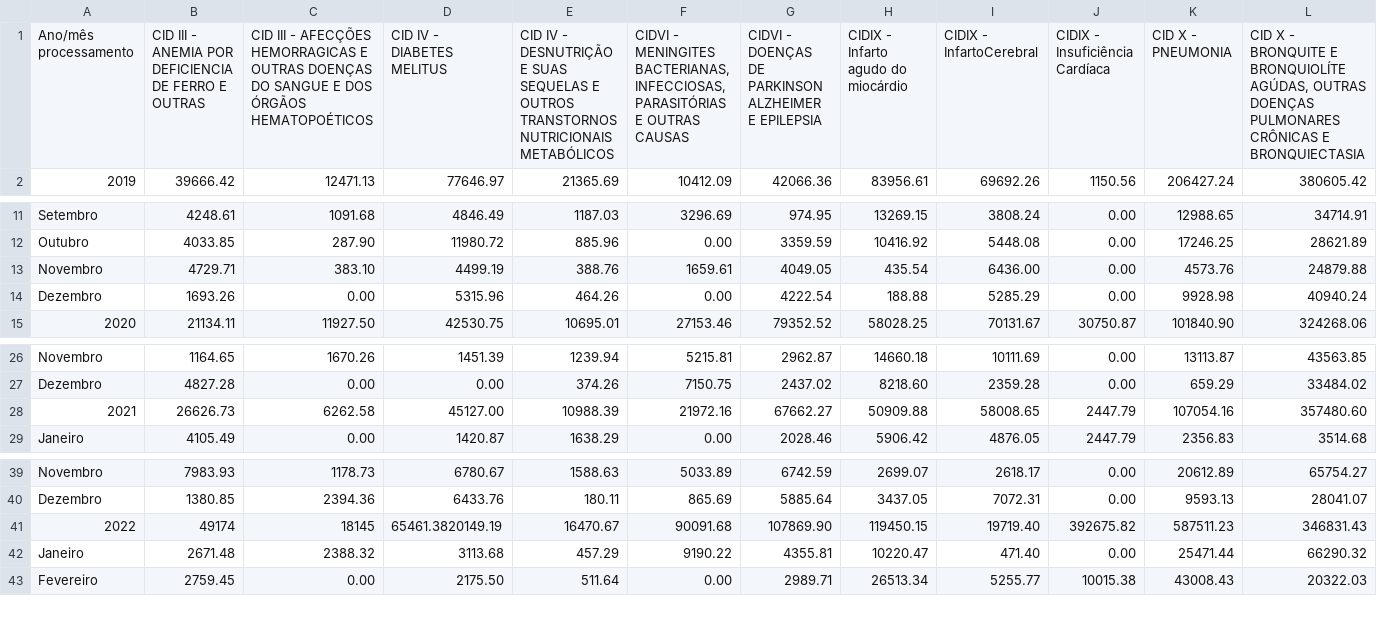
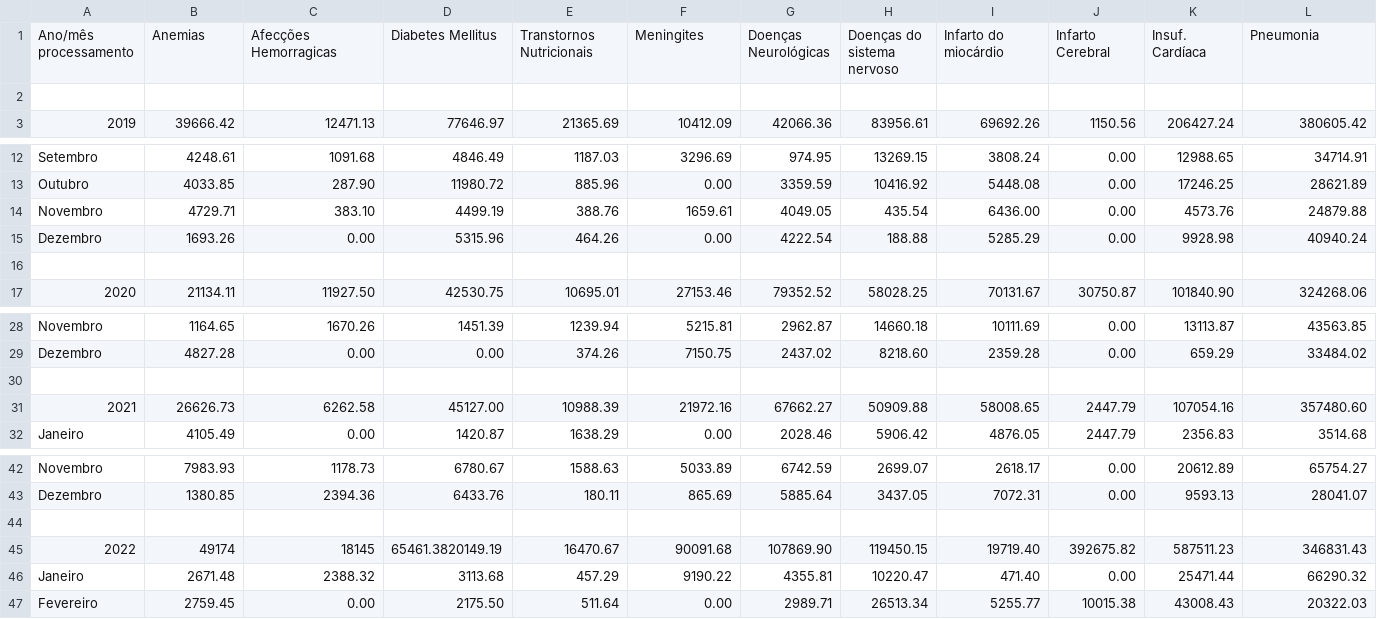
Before and after one commit to equipedevo/API_1, a CSV file: src/tables/Internações/Gastos Jacareí.csv, drawn as a sheet; only a part is shown, gaps mark what is left out; addresses are those after the commit; rows hold the shown columns only; the diff names each change by its address in the sheet, - before the commit and + after, or states it on an @@ line.

```diff
--- a/src/tables/Internações/Gastos Jacareí.csv
+++ b/src/tables/Internações/Gastos Jacareí.csv
+row 1: Ano/mês processamento | Anemias | Afecções Hemorragicas | Diabetes Mellitus | Transtornos Nutricionais | Meningites | Doenças Neurológicas | Doenças do sistema nervoso | Infarto do miocárdio | Infarto Cerebral | Insuf. Cardíaca | Pneumonia
-row 2: Ano/mês processamento | CID III - ANEMIA POR DEFICIENCIA DE FERRO E OUTRAS | CID III - AFECÇÕES HEMORRAGICAS E OUTRAS DOENÇAS DO SANGUE E DOS ÓRGÃOS HEMATOPOÉTICOS | CID IV - DIABETES MELITUS | CID IV - DESNUTRIÇÃO E SUAS SEQUELAS E OUTROS TRANSTORNOS NUTRICIONAIS METABÓLICOS | CIDVI - MENINGITES BACTERIANAS, INFECCIOSAS, PARASITÓRIAS E OUTRAS CAUSAS | CIDVI - DOENÇAS DE PARKINSON ALZHEIMER E EPILEPSIA | CIDIX - Infarto agudo do miocárdio | CIDIX - InfartoCerebral | CIDIX - Insuficiência Cardíaca | CID X - PNEUMONIA | CID X - BRONQUITE E BRONQUIOLÍTE AGÚDAS, OUTRAS DOENÇAS PULMONARES CRÔNICAS E BRONQUIECTASIA
+row 2: (empty)
+row 16: (empty)
+row 30: (empty)
+row 44: (empty)
```
Also changed, not shown: src/tables/Internações/Gastos São José dos Campos.csv, src/tables/Internações/Gastos Taubaté.csv, 10 other files.
